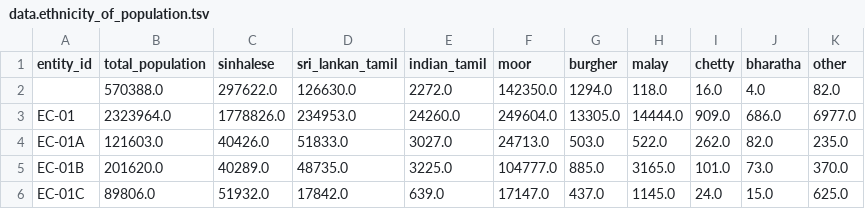
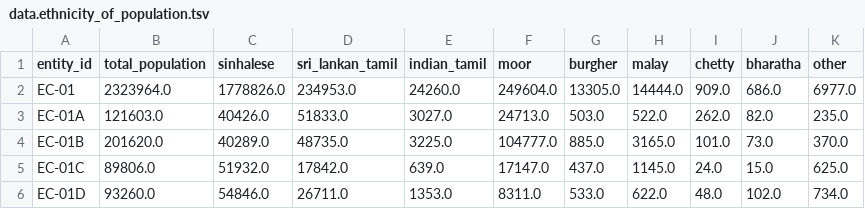
Before and after one commit to vibhatha/gig-data, a TSV file: census/data.ethnicity_of_population.tsv, drawn as a sheet; only a part is shown; the shorter side is filled out with more unchanged rows.

```diff
--- a/census/data.ethnicity_of_population.tsv
+++ b/census/data.ethnicity_of_population.tsv
@@ -1,3 +1,2 @@
 entity_id	total_population	sinhalese	sri_lankan_tamil	indian_tamil	moor	burgher	malay	chetty	bharatha	other
-	570388.0	297622.0	126630.0	2272.0	142350.0	1294.0	118.0	16.0	4.0	82.0
 EC-01	2323964.0	1778826.0	234953.0	24260.0	249604.0	13305.0	14444.0	909.0	686.0	6977.0
```
Also changed, not shown: census/data.marital_status_of_population.tsv, census/data.persons_living_in_housing_unit.tsv, 22 other files.
